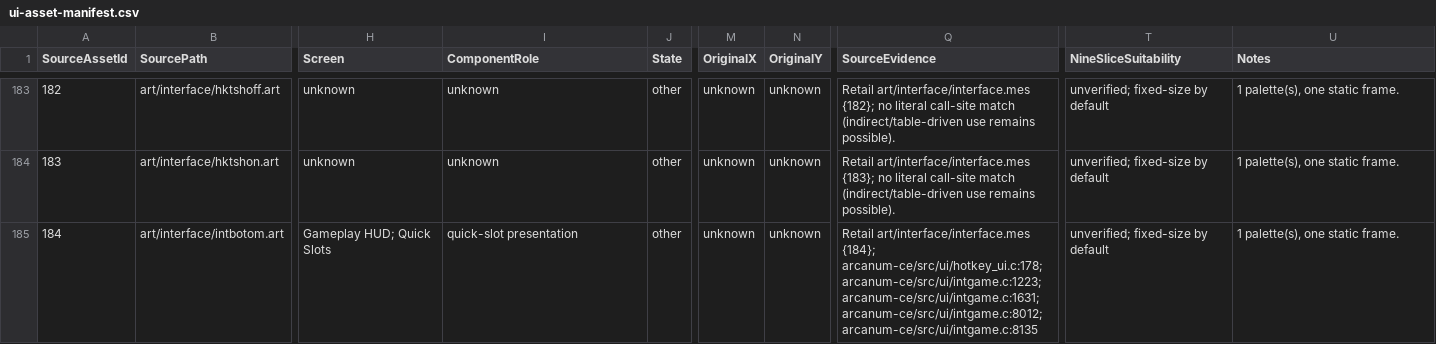
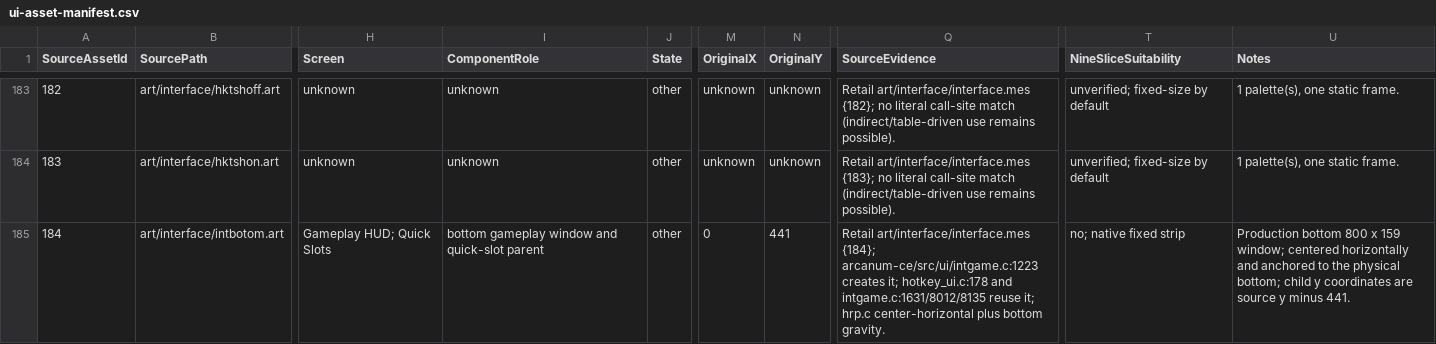
Before and after one commit to ghettochild2600/OpenArcanum, a CSV file: documentation_unity/ui/ui-asset-manifest.csv, drawn as a sheet; only a part is shown, gaps mark what is left out; the diff covers the shown part only; the diff names each change by its address in the sheet, - before the commit and + after, or states it on an @@ line.

Commit message:
Document authentic gameplay HUD source path

```diff
--- a/documentation_unity/ui/ui-asset-manifest.csv
+++ b/documentation_unity/ui/ui-asset-manifest.csv
-I185 (ComponentRole): quick-slot presentation
+I185 (ComponentRole): bottom gameplay window and quick-slot parent
-M185 (OriginalX): unknown
+M185 (OriginalX): 0
-N185 (OriginalY): unknown
+N185 (OriginalY): 441
-Q185 (SourceEvidence): …art/interface/interface.mes {184}; arcanum-ce/src/ui/hotkey_ui.c:178; arcanum-ce/src/ui/intgame.c:1223; arcanum-ce/src/ui/intgame.c:1631; arcanum-ce/src/ui/intgame.c:8012; arcanum-ce/src/ui/intgame.c:8135
+Q185 (SourceEvidence): …art/interface/interface.mes {184}; arcanum-ce/src/ui/intgame.c:1223 creates it; hotkey_ui.c:178 and intgame.c:1631/8012/8135 reuse it; hrp.c center-horizontal plus bottom gravity.
-T185 (NineSliceSuitability): unverified; fixed-size by default
+T185 (NineSliceSuitability): no; native fixed strip
-U185 (Notes): 1 palette(s), one static frame.
+U185 (Notes): Production bottom 800 x 159 window; centered horizontally and anchored to the physical bottom; child y coordinates are source y minus 441.
```
Also changed, not shown: 18 edited cells elsewhere in this file, 9 other files.
